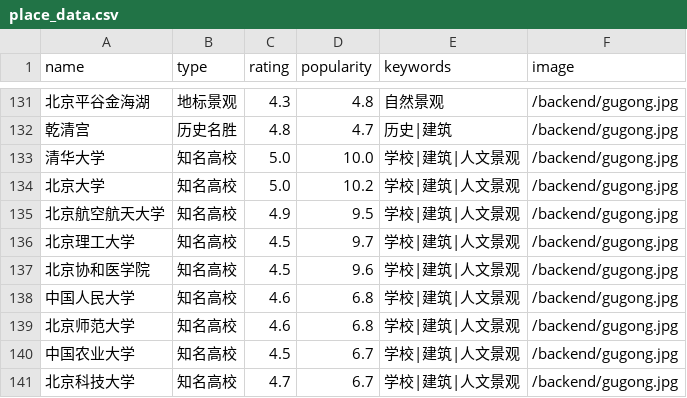
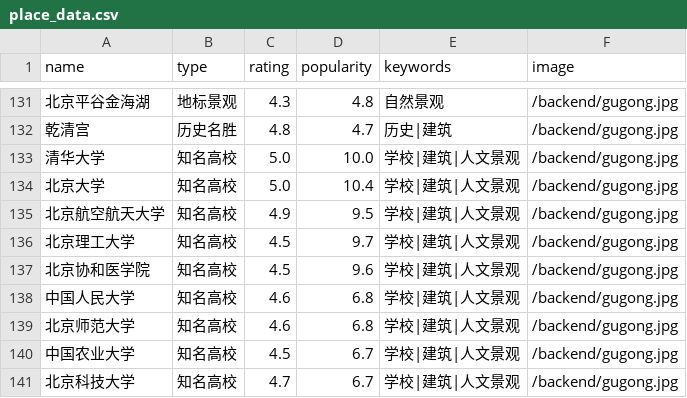
Before and after one commit to Yuhan233333/Data-Structure-Project, a CSV file: backend/place_data.csv, drawn as a sheet; only a part is shown, gaps mark what is left out; the diff names each change by its address in the sheet, - before the commit and + after, or states it on an @@ line.

```diff
--- a/backend/place_data.csv
+++ b/backend/place_data.csv
-D134 (popularity): 10.2
+D134 (popularity): 10.4
```
Also changed, not shown: 17 other files.
